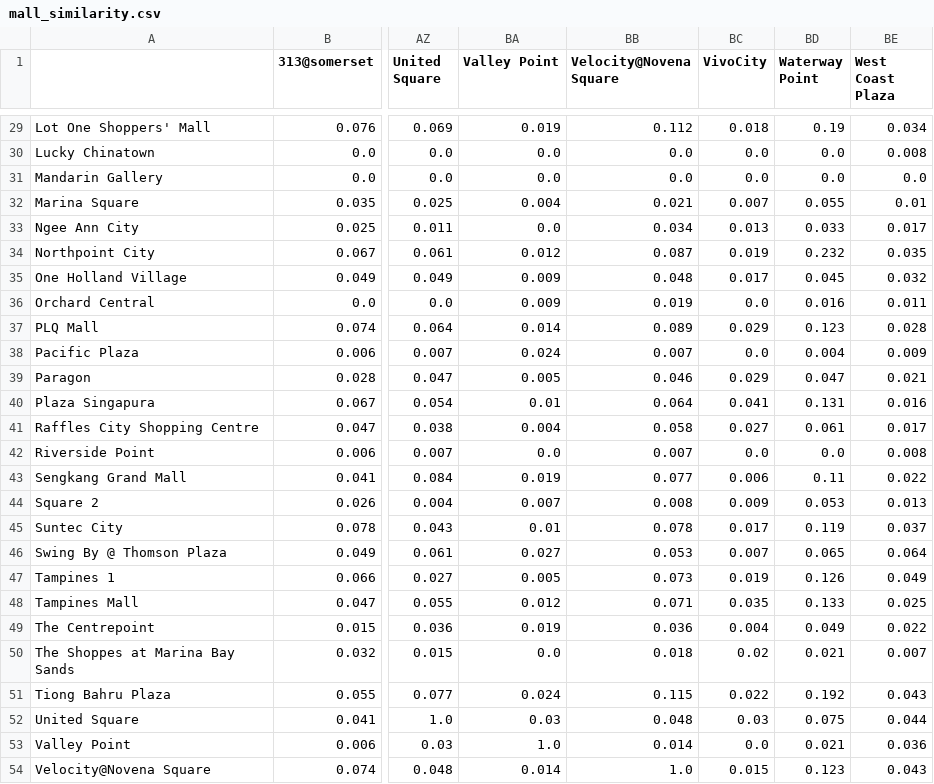
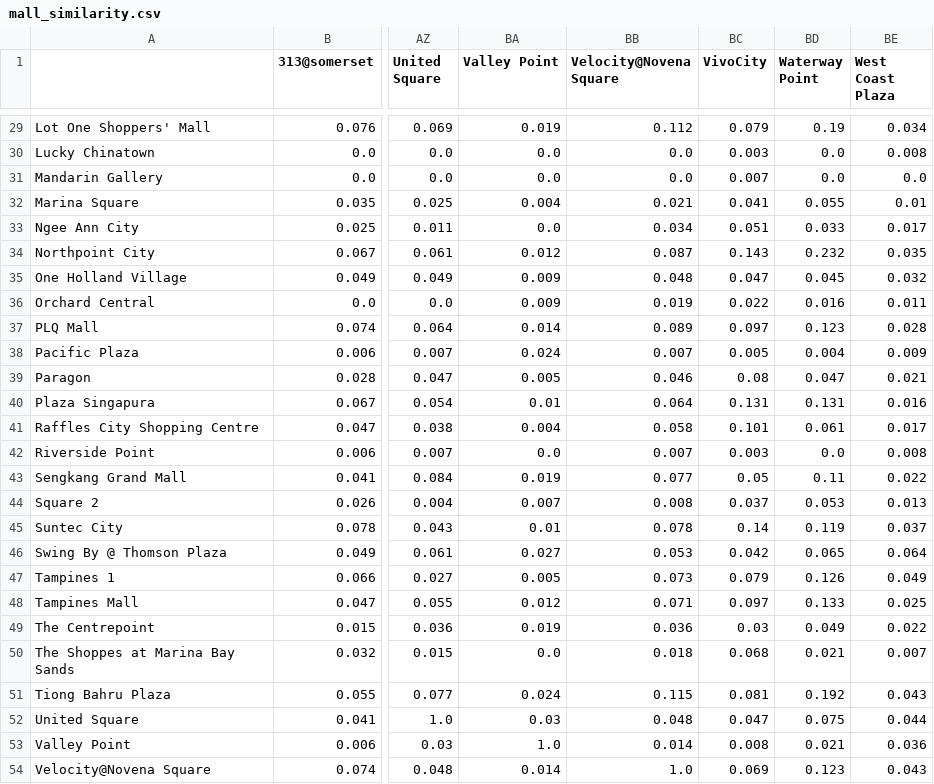
Before and after one commit to curioputterings/singapore-mall-data, a CSV file: shopping/data/mall_similarity.csv, drawn as a sheet; only a part is shown, gaps mark what is left out; the diff covers the shown part only; the diff names each change by its address in the sheet, - before the commit and + after, or states it on an @@ line.

```diff
--- a/shopping/data/mall_similarity.csv
+++ b/shopping/data/mall_similarity.csv
-BC29 (VivoCity): 0.018
+BC29 (VivoCity): 0.079
-BC30 (VivoCity): 0.0
+BC30 (VivoCity): 0.003
-BC31 (VivoCity): 0.0
+BC31 (VivoCity): 0.007
-BC32 (VivoCity): 0.007
+BC32 (VivoCity): 0.041
-BC33 (VivoCity): 0.013
+BC33 (VivoCity): 0.051
-BC34 (VivoCity): 0.019
+BC34 (VivoCity): 0.143
-BC35 (VivoCity): 0.017
+BC35 (VivoCity): 0.047
-BC36 (VivoCity): 0.0
+BC36 (VivoCity): 0.022
-BC37 (VivoCity): 0.029
+BC37 (VivoCity): 0.097
-BC38 (VivoCity): 0.0
+BC38 (VivoCity): 0.005
-BC39 (VivoCity): 0.029
+BC39 (VivoCity): 0.08
-BC40 (VivoCity): 0.041
+BC40 (VivoCity): 0.131
-BC41 (VivoCity): 0.027
+BC41 (VivoCity): 0.101
-BC42 (VivoCity): 0.0
+BC42 (VivoCity): 0.003
-BC43 (VivoCity): 0.006
+BC43 (VivoCity): 0.05
-BC44 (VivoCity): 0.009
+BC44 (VivoCity): 0.037
-BC45 (VivoCity): 0.017
+BC45 (VivoCity): 0.14
-BC46 (VivoCity): 0.007
+BC46 (VivoCity): 0.042
-BC47 (VivoCity): 0.019
+BC47 (VivoCity): 0.079
-BC48 (VivoCity): 0.035
+BC48 (VivoCity): 0.097
-BC49 (VivoCity): 0.004
+BC49 (VivoCity): 0.03
-BC50 (VivoCity): 0.02
+BC50 (VivoCity): 0.068
-BC51 (VivoCity): 0.022
+BC51 (VivoCity): 0.081
-BC52 (VivoCity): 0.03
+BC52 (VivoCity): 0.047
-BC53 (VivoCity): 0.0
+BC53 (VivoCity): 0.008
-BC54 (VivoCity): 0.015
+BC54 (VivoCity): 0.069
```
Also changed, not shown: 90 edited cells elsewhere in this file, shopping/data/fnb_cuisine.csv, shopping/data/mall_financials.csv, 18 other files.
